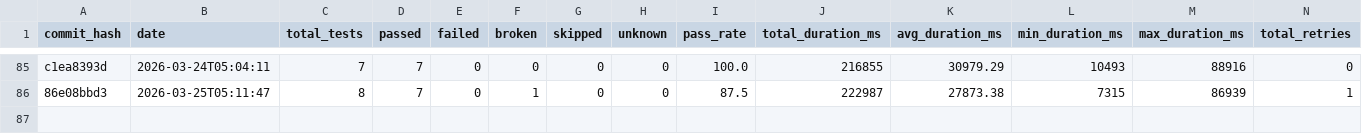
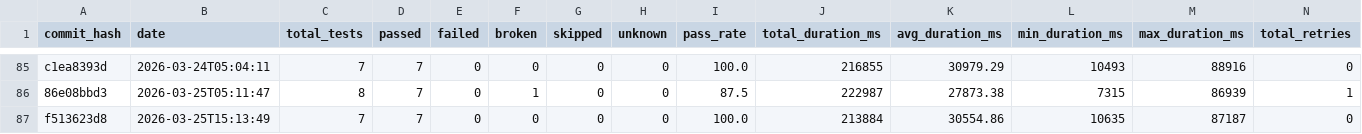
Before and after one commit to status-im/status-app-benchmarks, a CSV file: data/summary_metrics.csv, drawn as a sheet; only a part is shown, gaps mark what is left out; rows hold the shown columns only; the diff names each change by its address in the sheet, - before the commit and + after, or states it on an @@ line.

```diff
--- a/data/summary_metrics.csv
+++ b/data/summary_metrics.csv
+row 87: f513623d8 | 2026-03-25T15:13:49 | 7 | 7 | 0 | 0 | 0 | 0 | 100.0 | 213884 | 30554.86 | 10635 | 87187 | 0
```
Also changed, not shown: data/performance_metrics.csv, 6 other files.
